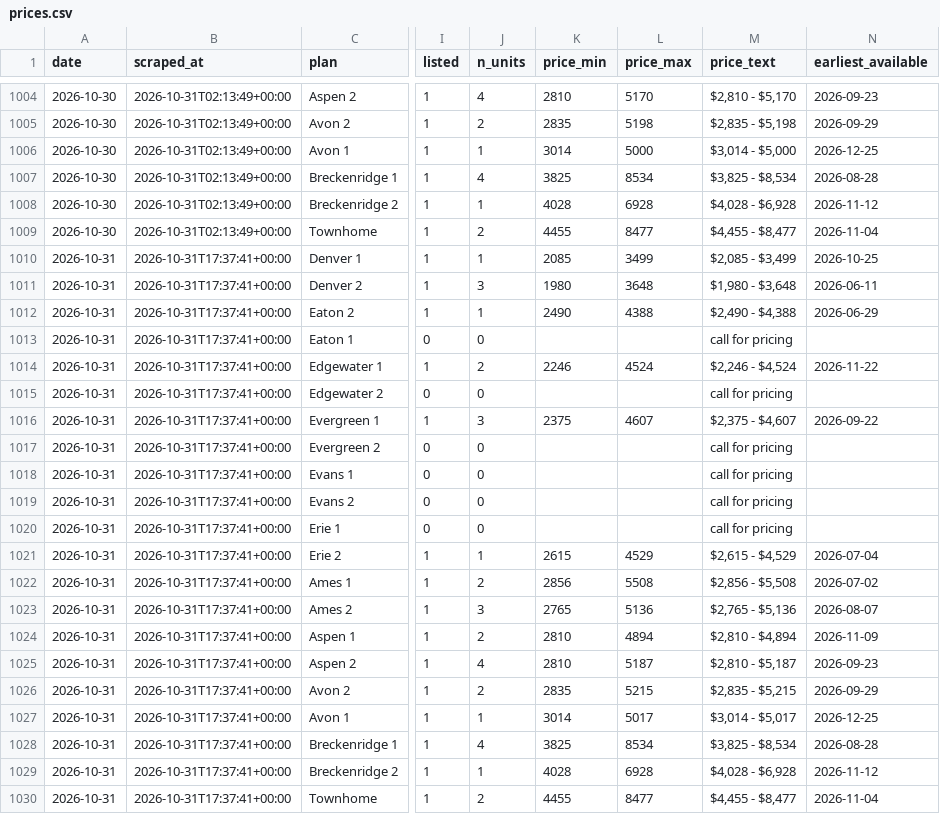
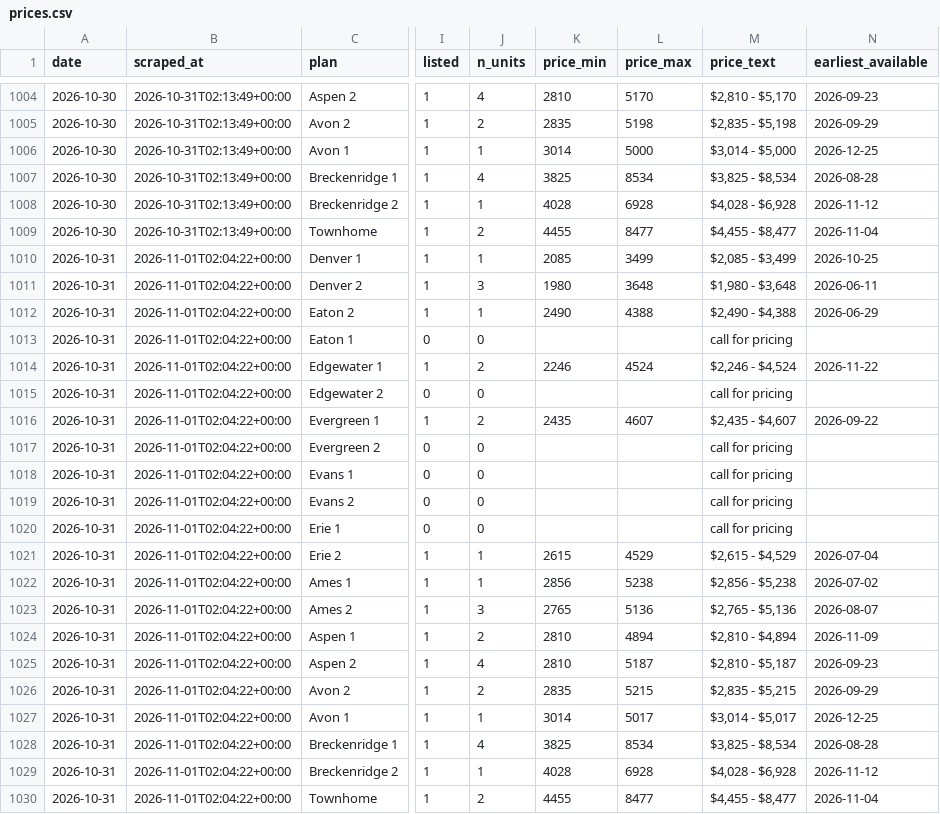
Before and after one commit to sharkweekshane/bell-rent-watch, a CSV file: data/prices.csv, drawn as a sheet; only a part is shown, gaps mark what is left out; the diff names each change by its address in the sheet, - before the commit and + after, or states it on an @@ line.

```diff
--- a/data/prices.csv
+++ b/data/prices.csv
-B1010:B1030 (scraped_at): 2026-10-31T17:37:41+00:00
+B1010:B1030 (scraped_at): 2026-11-01T02:04:22+00:00
-J1016 (n_units): 3
+J1016 (n_units): 2
-K1016 (price_min): 2375
+K1016 (price_min): 2435
-M1016 (price_text): $2,375 - $4,607
+M1016 (price_text): $2,435 - $4,607
-J1022 (n_units): 2
+J1022 (n_units): 1
-L1022 (price_max): 5508
+L1022 (price_max): 5238
-M1022 (price_text): $2,856 - $5,508
+M1022 (price_text): $2,856 - $5,238
```
Also changed, not shown: data/units.csv, 1 other file.
